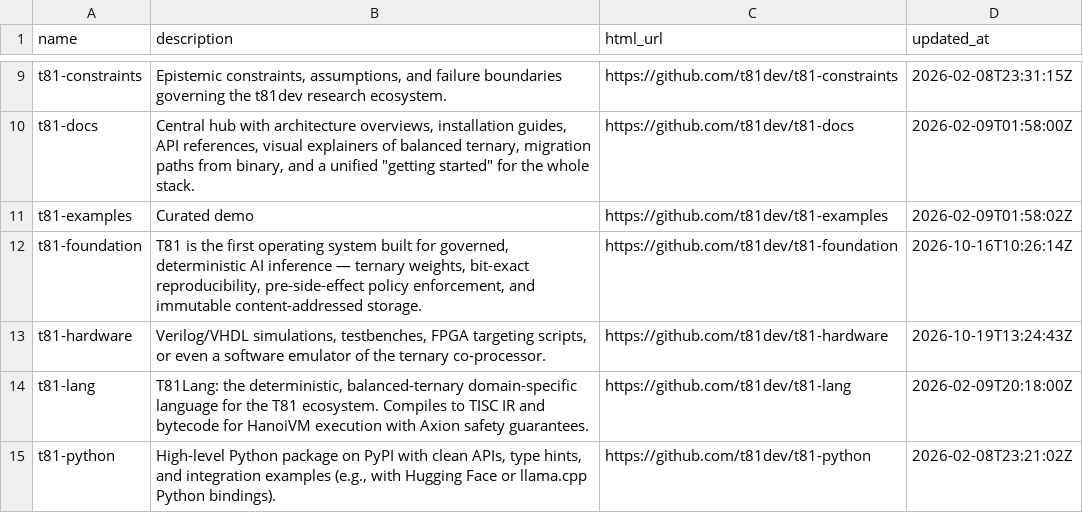
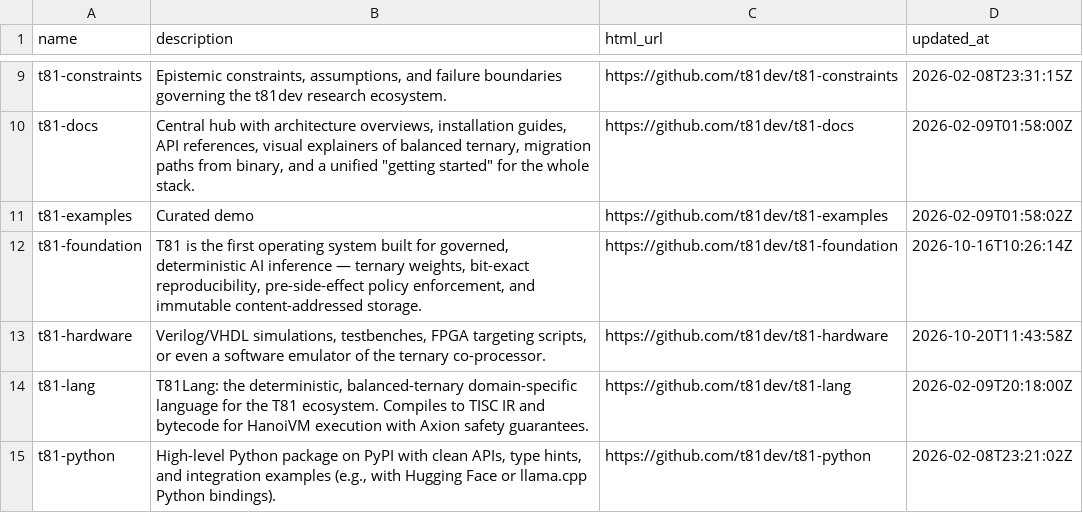
Before and after one commit to t81dev/t81-hardware, a TSV file: docs/ecosystem-repos.tsv, drawn as a sheet; only a part is shown, gaps mark what is left out.

```diff
--- a/docs/ecosystem-repos.tsv
+++ b/docs/ecosystem-repos.tsv
@@ -12,3 +12,3 @@ t81-examples	Curated demo	https://github.com/t81dev/t81-examples	2026-02-09T01:5
 t81-foundation	T81 is the first operating system built for governed, deterministic AI inference — ternary weights, bit-exact reproducibility, pre-side-effect policy enforcement, and immutable content-addressed storage.	https://github.com/t81dev/t81-foundation	2026-10-16T10:26:14Z
-t81-hardware	Verilog/VHDL simulations, testbenches, FPGA targeting scripts, or even a software emulator of the ternary co-processor.	https://github.com/t81dev/t81-hardware	2026-10-19T13:24:43Z
+t81-hardware	Verilog/VHDL simulations, testbenches, FPGA targeting scripts, or even a software emulator of the ternary co-processor.	https://github.com/t81dev/t81-hardware	2026-10-20T11:43:58Z
 t81-lang	T81Lang: the deterministic, balanced-ternary domain-specific language for the T81 ecosystem. Compiles to TISC IR and bytecode for HanoiVM execution with Axion safety guarantees.	https://github.com/t81dev/t81-lang	2026-02-09T20:18:00Z
```
